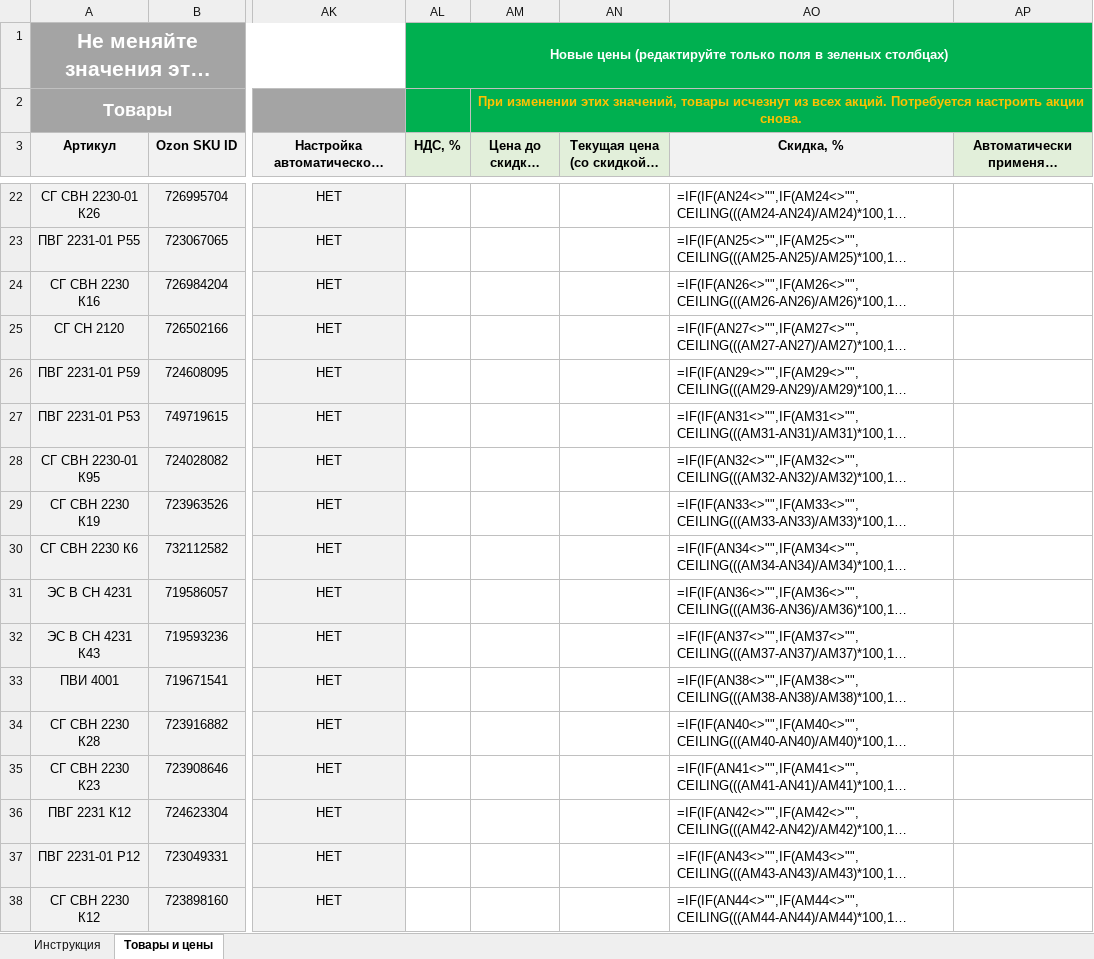
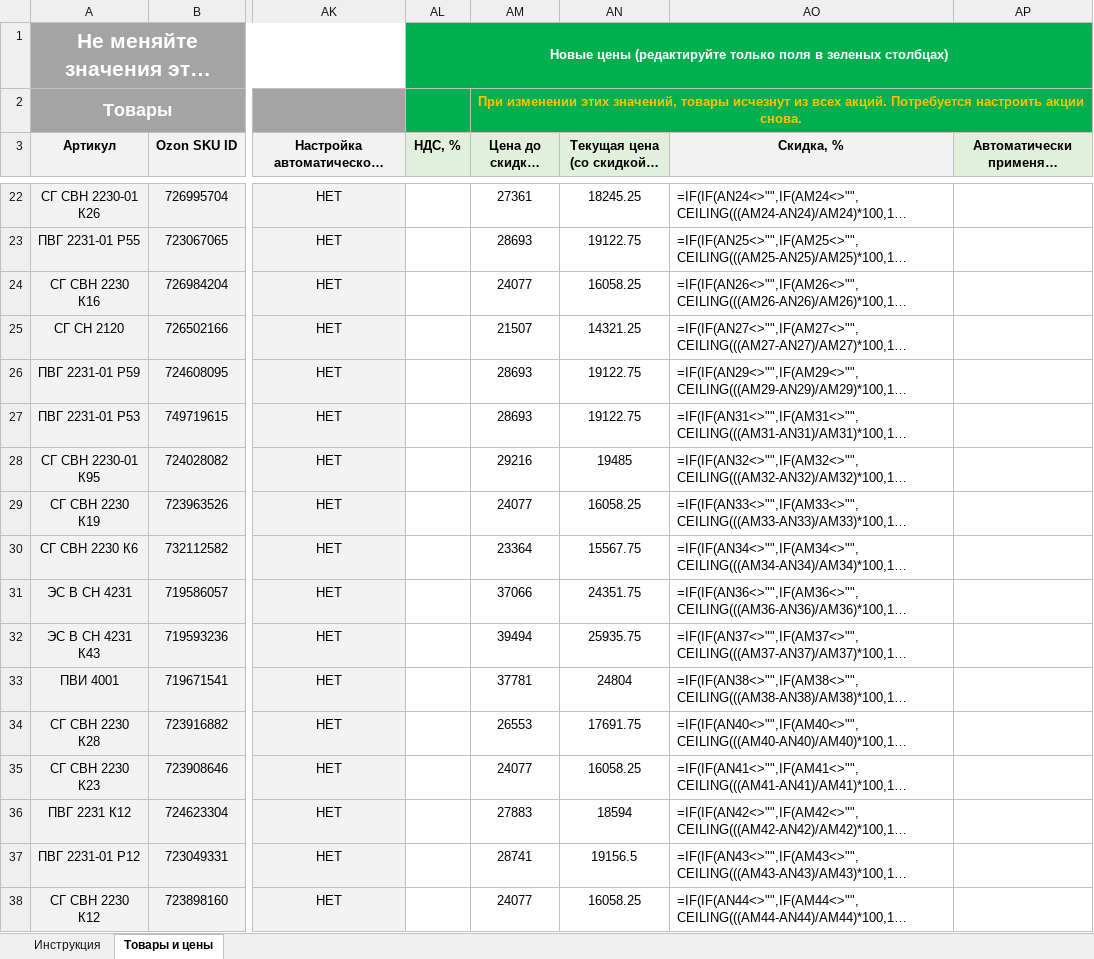
Before and after one commit to evt-pavel/ozon_price_changer, an Excel workbook: new_price.xlsx, sheet Товары и цены, drawn as a sheet; only a part is shown, gaps mark what is left out; long unchanged cells end in …; values as stored, in another font and other column widths than the file's, no borders; formulas without a stored value are shown as written; the diff covers the shown part only; the diff names each change by its address in the sheet, - before the commit and + after, or states it on an @@ line.

```diff
--- a/new_price.xlsx (sheet Товары и цены)
+++ b/new_price.xlsx (sheet Товары и цены)
-AM22 (Цена до скидки, руб.): (empty)
+AM22 (Цена до скидки, руб.): 27361
-AN22 (Текущая цена (со скидкой), руб.): (empty)
+AN22 (Текущая цена (со скидкой), руб.): 18245.25
-AM23 (Цена до скидки, руб.): (empty)
+AM23 (Цена до скидки, руб.): 28693
-AN23 (Текущая цена (со скидкой), руб.): (empty)
+AN23 (Текущая цена (со скидкой), руб.): 19122.75
-AM24 (Цена до скидки, руб.): (empty)
+AM24 (Цена до скидки, руб.): 24077
-AN24 (Текущая цена (со скидкой), руб.): (empty)
+AN24 (Текущая цена (со скидкой), руб.): 16058.25
-AM25 (Цена до скидки, руб.): (empty)
+AM25 (Цена до скидки, руб.): 21507
-AN25 (Текущая цена (со скидкой), руб.): (empty)
+AN25 (Текущая цена (со скидкой), руб.): 14321.25
-AM26:AM27 (Цена до скидки, руб.): (empty)
+AM26:AM27 (Цена до скидки, руб.): 28693
-AN26:AN27 (Текущая цена (со скидкой), руб.): (empty)
+AN26:AN27 (Текущая цена (со скидкой), руб.): 19122.75
-AM28 (Цена до скидки, руб.): (empty)
+AM28 (Цена до скидки, руб.): 29216
-AN28 (Текущая цена (со скидкой), руб.): (empty)
+AN28 (Текущая цена (со скидкой), руб.): 19485
-AM29 (Цена до скидки, руб.): (empty)
+AM29 (Цена до скидки, руб.): 24077
-AN29 (Текущая цена (со скидкой), руб.): (empty)
+AN29 (Текущая цена (со скидкой), руб.): 16058.25
-AM30 (Цена до скидки, руб.): (empty)
+AM30 (Цена до скидки, руб.): 23364
-AN30 (Текущая цена (со скидкой), руб.): (empty)
+AN30 (Текущая цена (со скидкой), руб.): 15567.75
-AM31 (Цена до скидки, руб.): (empty)
+AM31 (Цена до скидки, руб.): 37066
-AN31 (Текущая цена (со скидкой), руб.): (empty)
+AN31 (Текущая цена (со скидкой), руб.): 24351.75
-AM32 (Цена до скидки, руб.): (empty)
+AM32 (Цена до скидки, руб.): 39494
-AN32 (Текущая цена (со скидкой), руб.): (empty)
+AN32 (Текущая цена (со скидкой), руб.): 25935.75
-AM33 (Цена до скидки, руб.): (empty)
+AM33 (Цена до скидки, руб.): 37781
-AN33 (Текущая цена (со скидкой), руб.): (empty)
+AN33 (Текущая цена (со скидкой), руб.): 24804
-AM34 (Цена до скидки, руб.): (empty)
+AM34 (Цена до скидки, руб.): 26553
-AN34 (Текущая цена (со скидкой), руб.): (empty)
+AN34 (Текущая цена (со скидкой), руб.): 17691.75
-AM35 (Цена до скидки, руб.): (empty)
+AM35 (Цена до скидки, руб.): 24077
-AN35 (Текущая цена (со скидкой), руб.): (empty)
+AN35 (Текущая цена (со скидкой), руб.): 16058.25
-AM36 (Цена до скидки, руб.): (empty)
+AM36 (Цена до скидки, руб.): 27883
-AN36 (Текущая цена (со скидкой), руб.): (empty)
+AN36 (Текущая цена (со скидкой), руб.): 18594
-AM37 (Цена до скидки, руб.): (empty)
+AM37 (Цена до скидки, руб.): 28741
-AN37 (Текущая цена (со скидкой), руб.): (empty)
+AN37 (Текущая цена (со скидкой), руб.): 19156.5
-AM38 (Цена до скидки, руб.): (empty)
+AM38 (Цена до скидки, руб.): 24077
-AN38 (Текущая цена (со скидкой), руб.): (empty)
+AN38 (Текущая цена (со скидкой), руб.): 16058.25
```
Also changed, not shown: 376 edited cells elsewhere in this sheet, price.xlsx, template.xlsx, 2 other files.
